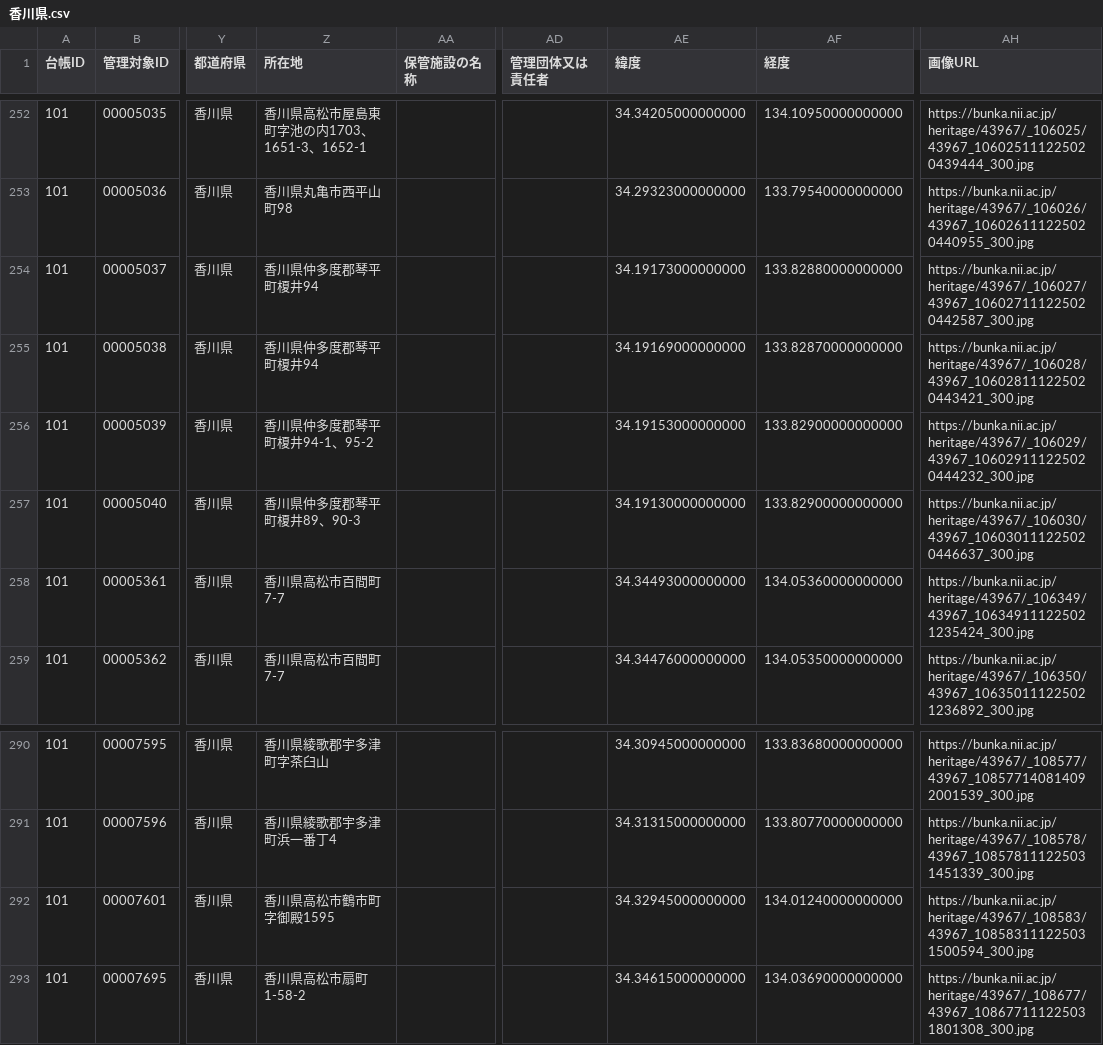
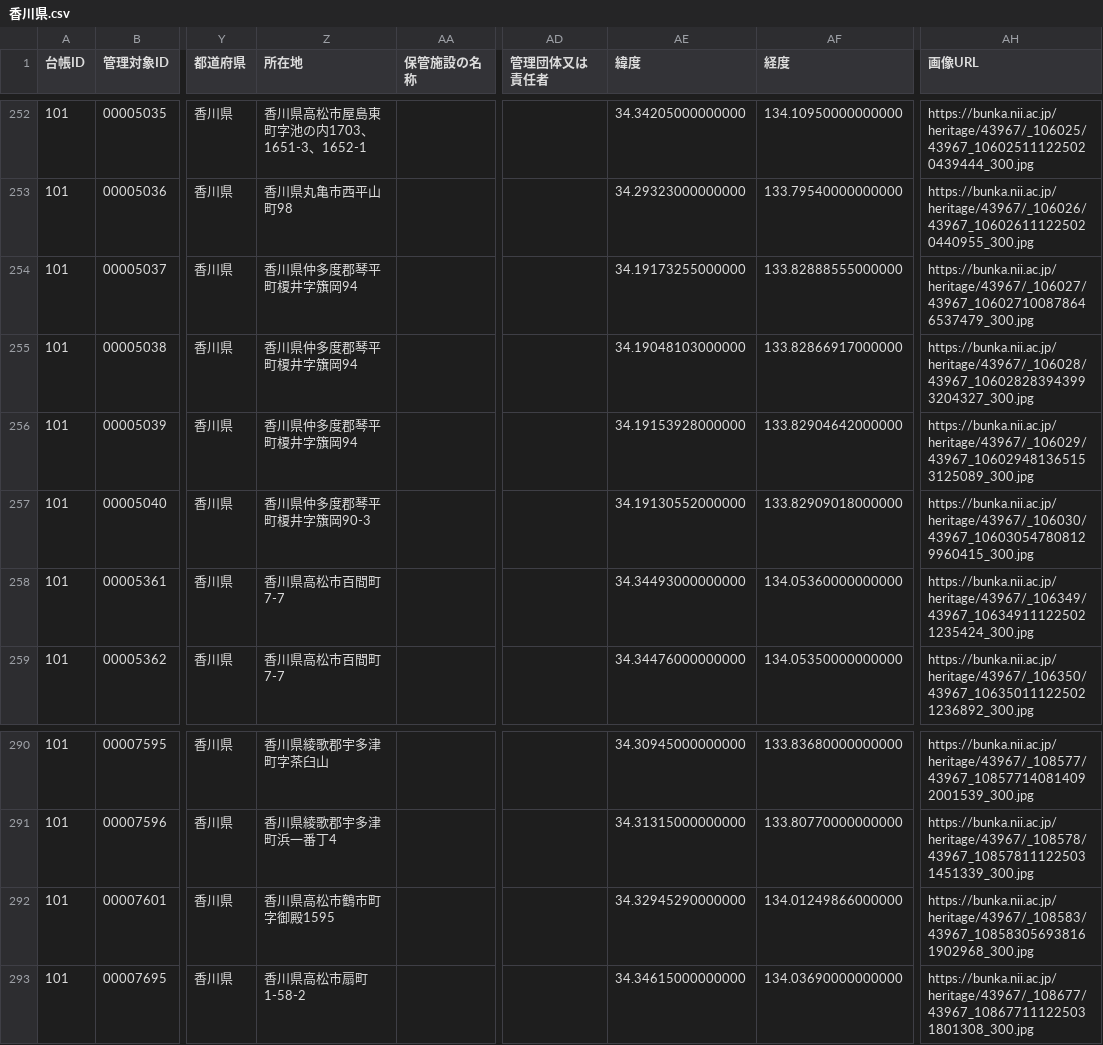
Before and after one commit to shinyaoguri/touroku-bunkazai, a CSV file: api/香川県.csv, drawn as a sheet; only a part is shown, gaps mark what is left out; the diff names each change by its address in the sheet, - before the commit and + after, or states it on an @@ line.

```diff
--- a/api/香川県.csv
+++ b/api/香川県.csv
-Z254:Z255 (所在地): 香川県仲多度郡琴平町榎井94
+Z254:Z255 (所在地): 香川県仲多度郡琴平町榎井字籏岡94
-AE254 (緯度): 34.19173000000000
+AE254 (緯度): 34.19173255000000
-AF254 (経度): 133.82880000000000
+AF254 (経度): 133.82888555000000
-AH254 (画像URL): https://bunka.nii.ac.jp/heritage/43967/_106027/43967_106027111225020442587_300.jpg
+AH254 (画像URL): https://bunka.nii.ac.jp/heritage/43967/_106027/43967_106027100878646537479_300.jpg
-AE255 (緯度): 34.19169000000000
+AE255 (緯度): 34.19048103000000
-AF255 (経度): 133.82870000000000
+AF255 (経度): 133.82866917000000
-AH255 (画像URL): https://bunka.nii.ac.jp/heritage/43967/_106028/43967_106028111225020443421_300.jpg
+AH255 (画像URL): https://bunka.nii.ac.jp/heritage/43967/_106028/43967_106028283943993204327_300.jpg
-Z256 (所在地): 香川県仲多度郡琴平町榎井94-1、95-2
+Z256 (所在地): 香川県仲多度郡琴平町榎井字籏岡94
-AE256 (緯度): 34.19153000000000
+AE256 (緯度): 34.19153928000000
-AF256 (経度): 133.82900000000000
+AF256 (経度): 133.82904642000000
-AH256 (画像URL): https://bunka.nii.ac.jp/heritage/43967/_106029/43967_106029111225020444232_300.jpg
+AH256 (画像URL): https://bunka.nii.ac.jp/heritage/43967/_106029/43967_106029481365153125089_300.jpg
-Z257 (所在地): 香川県仲多度郡琴平町榎井89、90-3
+Z257 (所在地): 香川県仲多度郡琴平町榎井字籏岡90-3
-AE257 (緯度): 34.19130000000000
+AE257 (緯度): 34.19130552000000
-AF257 (経度): 133.82900000000000
+AF257 (経度): 133.82909018000000
-AH257 (画像URL): https://bunka.nii.ac.jp/heritage/43967/_106030/43967_106030111225020446637_300.jpg
+AH257 (画像URL): https://bunka.nii.ac.jp/heritage/43967/_106030/43967_106030547808129960415_300.jpg
-AE292 (緯度): 34.32945000000000
+AE292 (緯度): 34.32945290000000
-AF292 (経度): 134.01240000000000
+AF292 (経度): 134.01249866000000
-AH292 (画像URL): https://bunka.nii.ac.jp/heritage/43967/_108583/43967_108583111225031500594_300.jpg
+AH292 (画像URL): https://bunka.nii.ac.jp/heritage/43967/_108583/43967_108583056938161902968_300.jpg
```
Also changed, not shown: api/佐賀県.csv, api/奈良県.csv, 47 other files.
